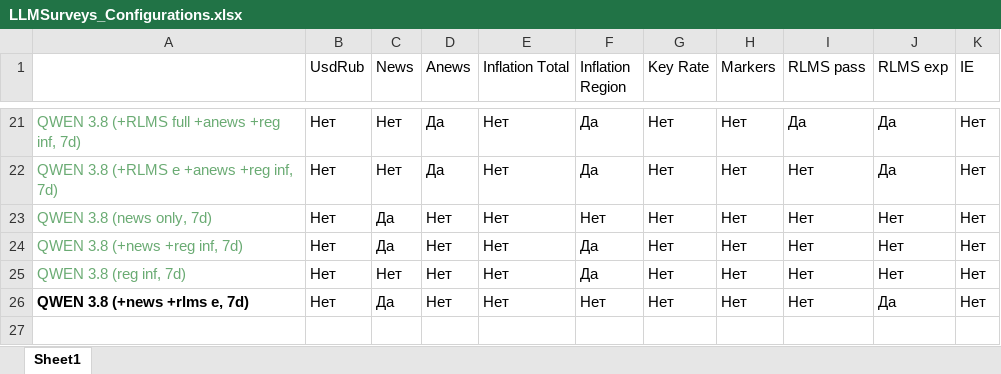
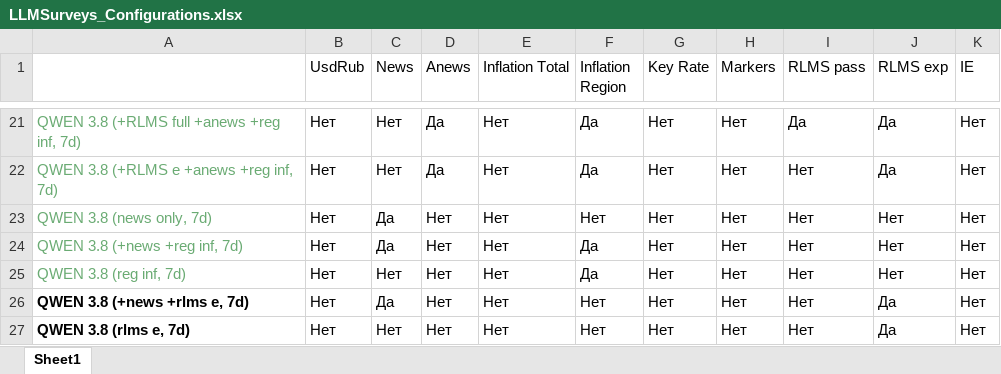
Before and after one commit to nrmanutd/LLMExpectations, an Excel workbook: data/LLMSurveys_Configurations.xlsx, sheet Sheet1, drawn as a sheet; only a part is shown, gaps mark what is left out; values as stored, in another font and other column widths than the file's, no borders; conditional formats not drawn; the diff names each change by its address in the sheet, - before the commit and + after, or states it on an @@ line.

```diff
--- a/data/LLMSurveys_Configurations.xlsx (sheet Sheet1)
+++ b/data/LLMSurveys_Configurations.xlsx (sheet Sheet1)
+row 27: QWEN 3.8 (rlms e, 7d) | Нет | Нет | Нет | Нет | Нет | Нет | Нет | Нет | Да | Нет
```
Also changed, not shown: 1 other file.
